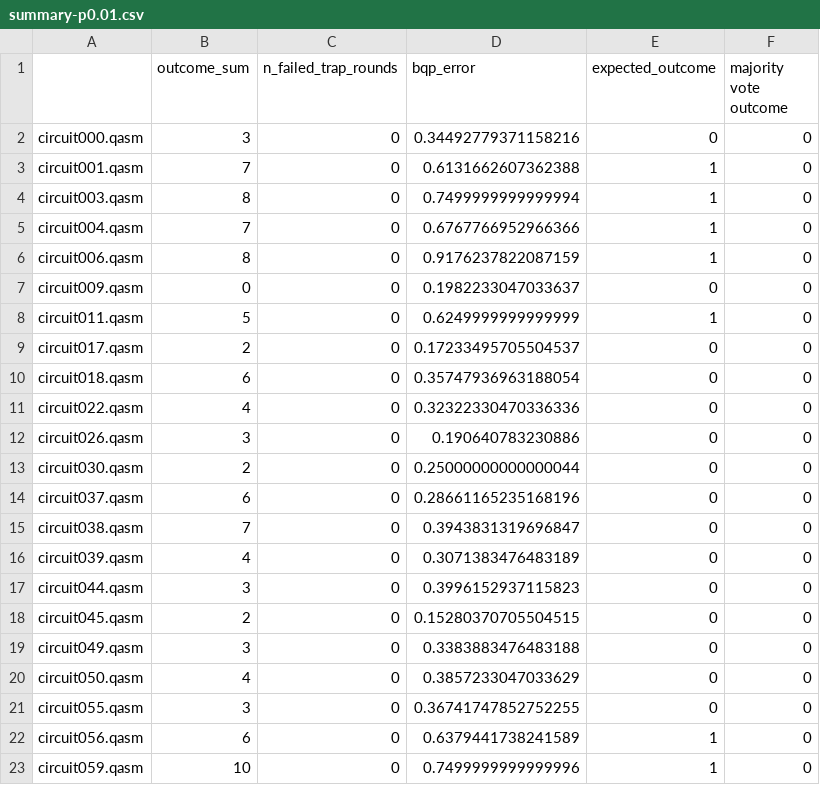
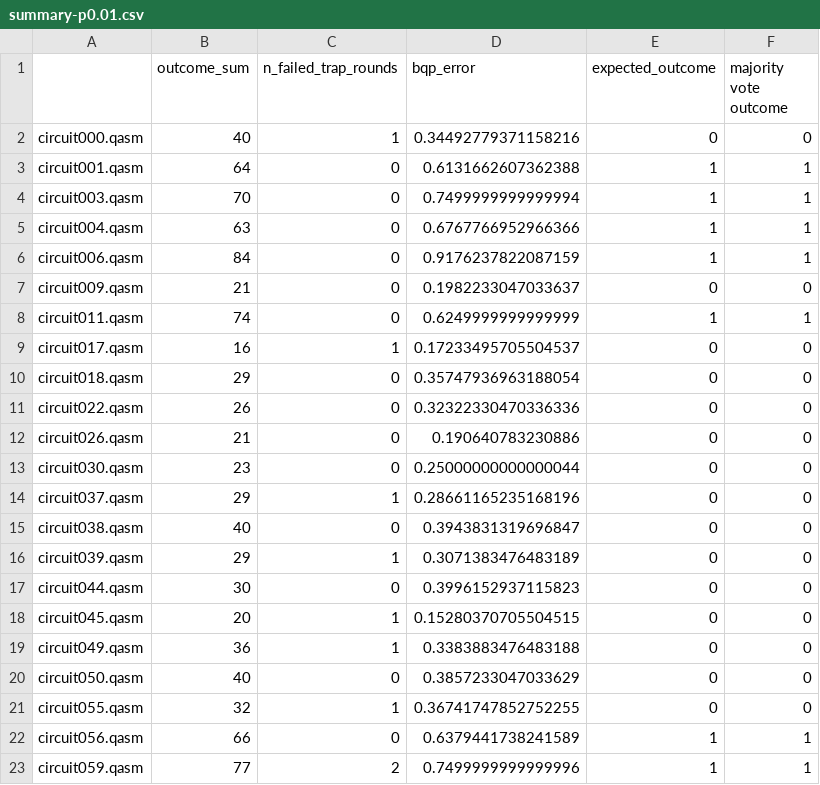
Before and after one commit to jemappellesami/gospel, a CSV file: results/holl/MALICIOUS-outcomes-n5/2025-03-22T21-55/summary-p0.01.csv, drawn as a sheet; only a part is shown; the diff covers the shown part only.

```diff
--- a/results/holl/MALICIOUS-outcomes-n5/2025-03-22T21-55/summary-p0.01.csv
+++ b/results/holl/MALICIOUS-outcomes-n5/2025-03-22T21-55/summary-p0.01.csv
@@ -1,23 +1,23 @@
 ,outcome_sum,n_failed_trap_rounds,bqp_error,expected_outcome,majority vote outcome
-circuit000.qasm,3,0,0.34492779371158216,0,0
-circuit001.qasm,7,0,0.6131662607362388,1,0
-circuit003.qasm,8,0,0.7499999999999994,1,0
-circuit004.qasm,7,0,0.6767766952966366,1,0
-circuit006.qasm,8,0,0.9176237822087159,1,0
-circuit009.qasm,0,0,0.1982233047033637,0,0
-circuit011.qasm,5,0,0.6249999999999999,1,0
-circuit017.qasm,2,0,0.17233495705504537,0,0
-circuit018.qasm,6,0,0.35747936963188054,0,0
-circuit022.qasm,4,0,0.32322330470336336,0,0
-circuit026.qasm,3,0,0.190640783230886,0,0
-circuit030.qasm,2,0,0.25000000000000044,0,0
-circuit037.qasm,6,0,0.28661165235168196,0,0
-circuit038.qasm,7,0,0.3943831319696847,0,0
-circuit039.qasm,4,0,0.3071383476483189,0,0
-circuit044.qasm,3,0,0.3996152937115823,0,0
-circuit045.qasm,2,0,0.15280370705504515,0,0
-circuit049.qasm,3,0,0.3383883476483188,0,0
-circuit050.qasm,4,0,0.3857233047033629,0,0
-circuit055.qasm,3,0,0.36741747852752255,0,0
-circuit056.qasm,6,0,0.6379441738241589,1,0
-circuit059.qasm,10,0,0.7499999999999996,1,0
+circuit000.qasm,40,1,0.34492779371158216,0,0
+circuit001.qasm,64,0,0.6131662607362388,1,1
+circuit003.qasm,70,0,0.7499999999999994,1,1
+circuit004.qasm,63,0,0.6767766952966366,1,1
+circuit006.qasm,84,0,0.9176237822087159,1,1
+circuit009.qasm,21,0,0.1982233047033637,0,0
+circuit011.qasm,74,0,0.6249999999999999,1,1
+circuit017.qasm,16,1,0.17233495705504537,0,0
+circuit018.qasm,29,0,0.35747936963188054,0,0
+circuit022.qasm,26,0,0.32322330470336336,0,0
+circuit026.qasm,21,0,0.190640783230886,0,0
+circuit030.qasm,23,0,0.25000000000000044,0,0
+circuit037.qasm,29,1,0.28661165235168196,0,0
+circuit038.qasm,40,0,0.3943831319696847,0,0
+circuit039.qasm,29,1,0.3071383476483189,0,0
+circuit044.qasm,30,0,0.3996152937115823,0,0
+circuit045.qasm,20,1,0.15280370705504515,0,0
+circuit049.qasm,36,1,0.3383883476483188,0,0
+circuit050.qasm,40,0,0.3857233047033629,0,0
+circuit055.qasm,32,1,0.36741747852752255,0,0
+circuit056.qasm,66,0,0.6379441738241589,1,1
+circuit059.qasm,77,2,0.7499999999999996,1,1
```
Also changed, not shown: 156 edited cells elsewhere in this file, results/holl/MALICIOUS-outcomes-n5/2025-03-22T21-55/final-summary-wrong_decisions.csv, results/holl/MALICIOUS-outcomes-n5/2025-03-22T21-55/final-summary.csv, 16 other files.
